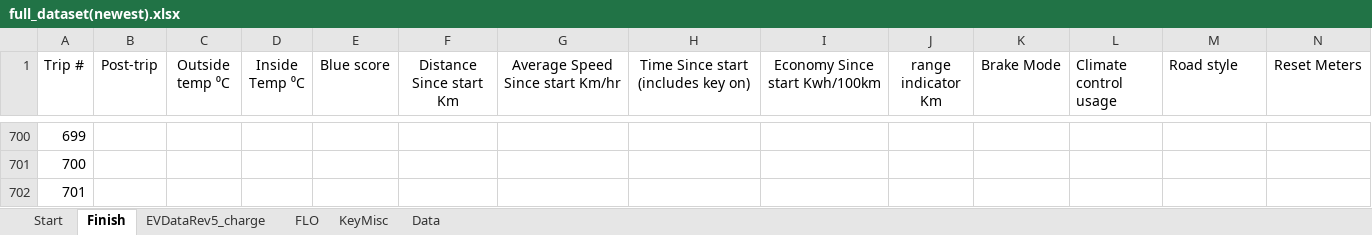
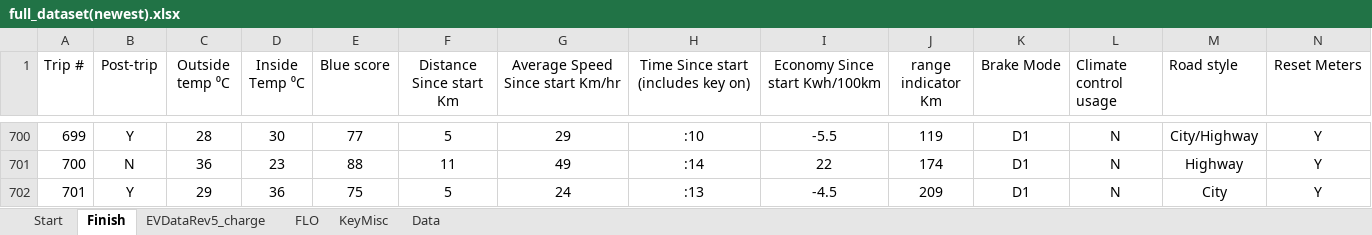
Before and after one commit to cdmoss/EV-Dashboard, an Excel workbook: Data/vehicle data/newest/full_dataset(newest).xlsx, sheet Finish, drawn as a sheet; only a part is shown, gaps mark what is left out; values as stored, in another font and other column widths than the file's, no borders; 1 other sheet too large or unreadable and not compared; the diff covers the shown part only; the diff names each change by its address in the sheet, - before the commit and + after, or states it on an @@ line.

```diff
--- a/Data/vehicle data/newest/full_dataset(newest).xlsx (sheet Finish)
+++ b/Data/vehicle data/newest/full_dataset(newest).xlsx (sheet Finish)
-B700 (Post-trip): (empty)
+B700 (Post-trip): Y
-C700 (Outside temp ⁰C): (empty)
+C700 (Outside temp ⁰C): 28
-D700 (Inside Temp ⁰C): (empty)
+D700 (Inside Temp ⁰C): 30
-E700 (Blue score): (empty)
+E700 (Blue score): 77
-F700 (Distance Since start Km): (empty)
+F700 (Distance Since start Km): 5
-G700 (Average Speed Since start Km/hr): (empty)
+G700 (Average Speed Since start Km/hr): 29
-H700: (empty)
+H700: :10
-I700 (Economy Since start Kwh/100km): (empty)
+I700 (Economy Since start Kwh/100km): -5.5
-J700 (range indicator Km): (empty)
+J700 (range indicator Km): 119
-K700:K702 (Brake Mode): (empty)
+K700:K702 (Brake Mode): D1
-L700:L702 (Climate control usage): (empty)
+L700:L702 (Climate control usage): N
-M700 (Road style): (empty)
+M700 (Road style): City/Highway
-N700:N702 (Reset Meters): (empty)
+N700:N702 (Reset Meters): Y
-B701 (Post-trip): (empty)
+B701 (Post-trip): N
-C701 (Outside temp ⁰C): (empty)
+C701 (Outside temp ⁰C): 36
-D701 (Inside Temp ⁰C): (empty)
+D701 (Inside Temp ⁰C): 23
-E701 (Blue score): (empty)
+E701 (Blue score): 88
-F701 (Distance Since start Km): (empty)
+F701 (Distance Since start Km): 11
-G701 (Average Speed Since start Km/hr): (empty)
+G701 (Average Speed Since start Km/hr): 49
-H701: (empty)
+H701: :14
-I701 (Economy Since start Kwh/100km): (empty)
+I701 (Economy Since start Kwh/100km): 22
-J701 (range indicator Km): (empty)
+J701 (range indicator Km): 174
-M701 (Road style): (empty)
+M701 (Road style): Highway
-B702 (Post-trip): (empty)
+B702 (Post-trip): Y
-C702 (Outside temp ⁰C): (empty)
+C702 (Outside temp ⁰C): 29
-D702 (Inside Temp ⁰C): (empty)
+D702 (Inside Temp ⁰C): 36
-E702 (Blue score): (empty)
+E702 (Blue score): 75
-F702 (Distance Since start Km): (empty)
+F702 (Distance Since start Km): 5
-G702 (Average Speed Since start Km/hr): (empty)
+G702 (Average Speed Since start Km/hr): 24
-H702: (empty)
+H702: :13
-I702 (Economy Since start Kwh/100km): (empty)
+I702 (Economy Since start Kwh/100km): -4.5
-J702 (range indicator Km): (empty)
+J702 (range indicator Km): 209
-M702 (Road style): (empty)
+M702 (Road style): City
```
Also changed, not shown: 319 edited cells elsewhere in this sheet, 7 other files.
